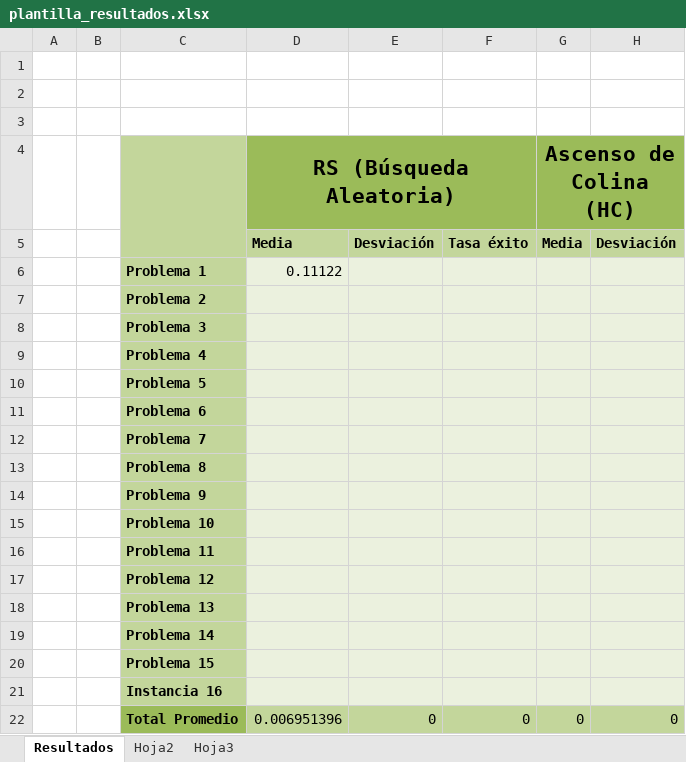
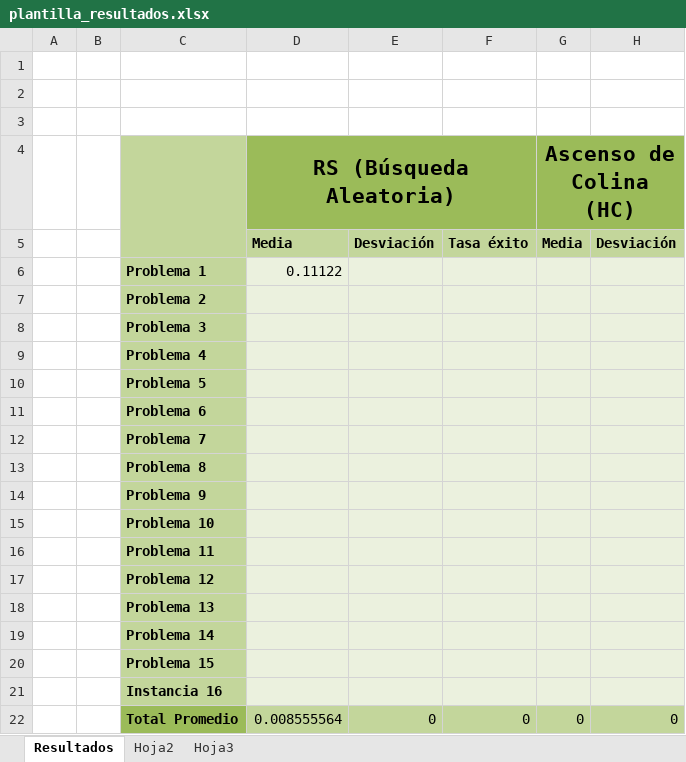
Before and after one commit to dpdorado/Problema_Mochila__Busqueda_Tabu, an Excel workbook: Problema-Mochila/Resultados/plantilla_resultados.xlsx, sheet Resultados, drawn as a sheet; only a part is shown; values as stored, in another font and other column widths than the file's, no borders; the diff names each change by its address in the sheet, - before the commit and + after, or states it on an @@ line.

```diff
--- a/Problema-Mochila/Resultados/plantilla_resultados.xlsx (sheet Resultados)
+++ b/Problema-Mochila/Resultados/plantilla_resultados.xlsx (sheet Resultados)
-D22 (RS (Búsqueda Aleatoria)): 0.006951396
+D22 (RS (Búsqueda Aleatoria)): 0.008555564
```
Also changed, not shown: formulas that keep their value, 12 other files.
